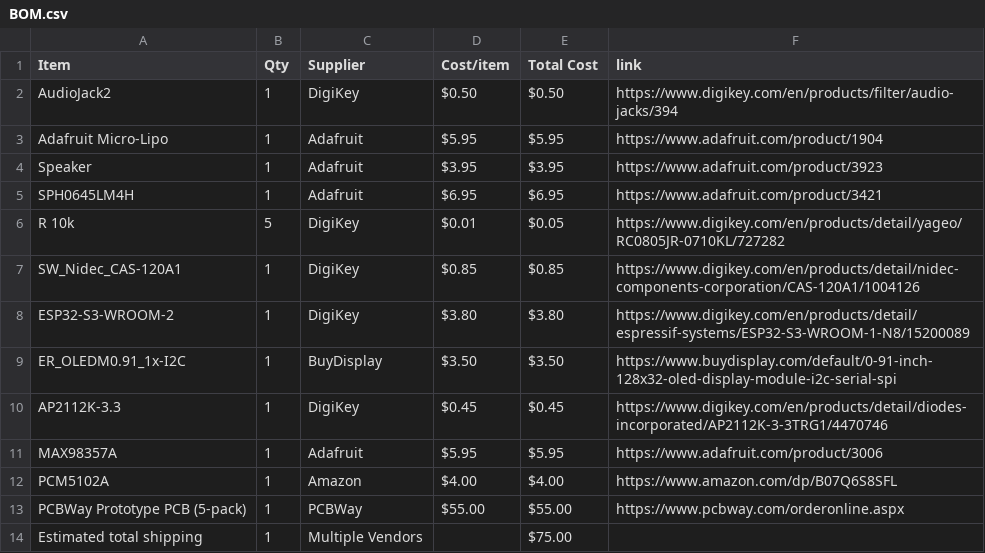
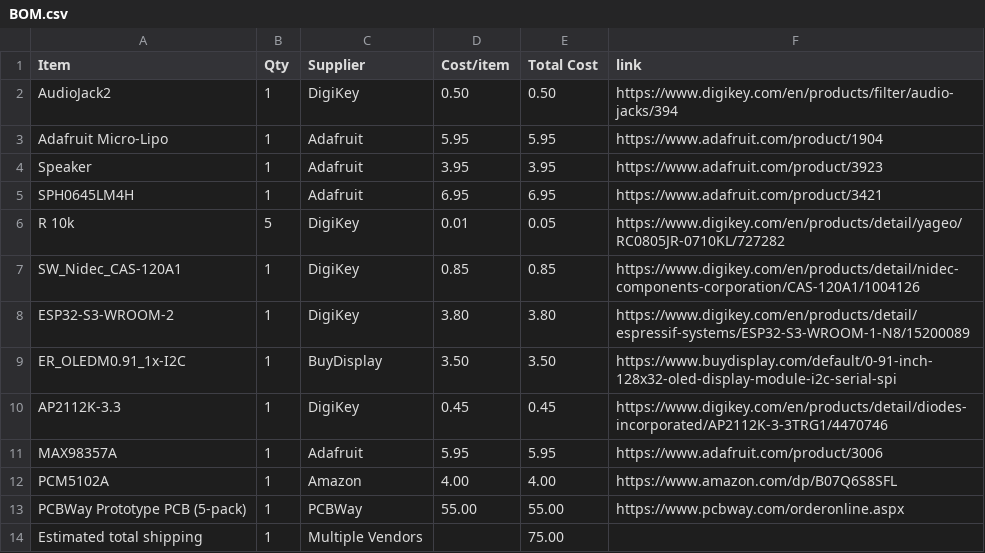
Before and after one commit to CODER-MAN12/Live-translating-device, a CSV file: BOM.csv, drawn as a sheet.

Commit message:
Update BOM.csv with new cost formatting

```diff
--- a/BOM.csv
+++ b/BOM.csv
@@ -1,14 +1,14 @@
 Item,Qty,Supplier,Cost/item,Total Cost,link
-AudioJack2,1,DigiKey,$0.50,$0.50,https://www.digikey.com/en/products/filter/audio-jacks/394
-Adafruit Micro-Lipo,1,Adafruit,$5.95,$5.95,https://www.adafruit.com/product/1904
-Speaker,1,Adafruit,$3.95,$3.95,https://www.adafruit.com/product/3923
-SPH0645LM4H,1,Adafruit,$6.95,$6.95,https://www.adafruit.com/product/3421
-R 10k,5,DigiKey,$0.01,$0.05,https://www.digikey.com/en/products/detail/yageo/RC0805JR-0710KL/727282
-SW_Nidec_CAS-120A1,1,DigiKey,$0.85,$0.85,https://www.digikey.com/en/products/detail/nidec-components-corporation/CAS-120A1/1004126
-ESP32-S3-WROOM-2,1,DigiKey,$3.80,$3.80,https://www.digikey.com/en/products/detail/espressif-systems/ESP32-S3-WROOM-1-N8/15200089
-ER_OLEDM0.91_1x-I2C,1,BuyDisplay,$3.50,$3.50,https://www.buydisplay.com/default/0-91-inch-128x32-oled-display-module-i2c-serial-spi
-AP2112K-3.3,1,DigiKey,$0.45,$0.45,https://www.digikey.com/en/products/detail/diodes-incorporated/AP2112K-3-3TRG1/4470746
-MAX98357A,1,Adafruit,$5.95,$5.95,https://www.adafruit.com/product/3006
-PCM5102A,1,Amazon,$4.00,$4.00,https://www.amazon.com/dp/B07Q6S8SFL
-PCBWay Prototype PCB (5-pack),1,PCBWay,$55.00,$55.00,https://www.pcbway.com/orderonline.aspx
-Estimated total shipping,1,Multiple Vendors,,$75.00,
+AudioJack2,1,DigiKey,0.50,0.50,https://www.digikey.com/en/products/filter/audio-jacks/394
+Adafruit Micro-Lipo,1,Adafruit,5.95,5.95,https://www.adafruit.com/product/1904
+Speaker,1,Adafruit,3.95,3.95,https://www.adafruit.com/product/3923
+SPH0645LM4H,1,Adafruit,6.95,6.95,https://www.adafruit.com/product/3421
+R 10k,5,DigiKey,0.01,0.05,https://www.digikey.com/en/products/detail/yageo/RC0805JR-0710KL/727282
+SW_Nidec_CAS-120A1,1,DigiKey,0.85,0.85,https://www.digikey.com/en/products/detail/nidec-components-corporation/CAS-120A1/1004126
+ESP32-S3-WROOM-2,1,DigiKey,3.80,3.80,https://www.digikey.com/en/products/detail/espressif-systems/ESP32-S3-WROOM-1-N8/15200089
+ER_OLEDM0.91_1x-I2C,1,BuyDisplay,3.50,3.50,https://www.buydisplay.com/default/0-91-inch-128x32-oled-display-module-i2c-serial-spi
+AP2112K-3.3,1,DigiKey,0.45,0.45,https://www.digikey.com/en/products/detail/diodes-incorporated/AP2112K-3-3TRG1/4470746
+MAX98357A,1,Adafruit,5.95,5.95,https://www.adafruit.com/product/3006
+PCM5102A,1,Amazon,4.00,4.00,https://www.amazon.com/dp/B07Q6S8SFL
+PCBWay Prototype PCB (5-pack),1,PCBWay,55.00,55.00,https://www.pcbway.com/orderonline.aspx
+Estimated total shipping,1,Multiple Vendors,,75.00,
```
